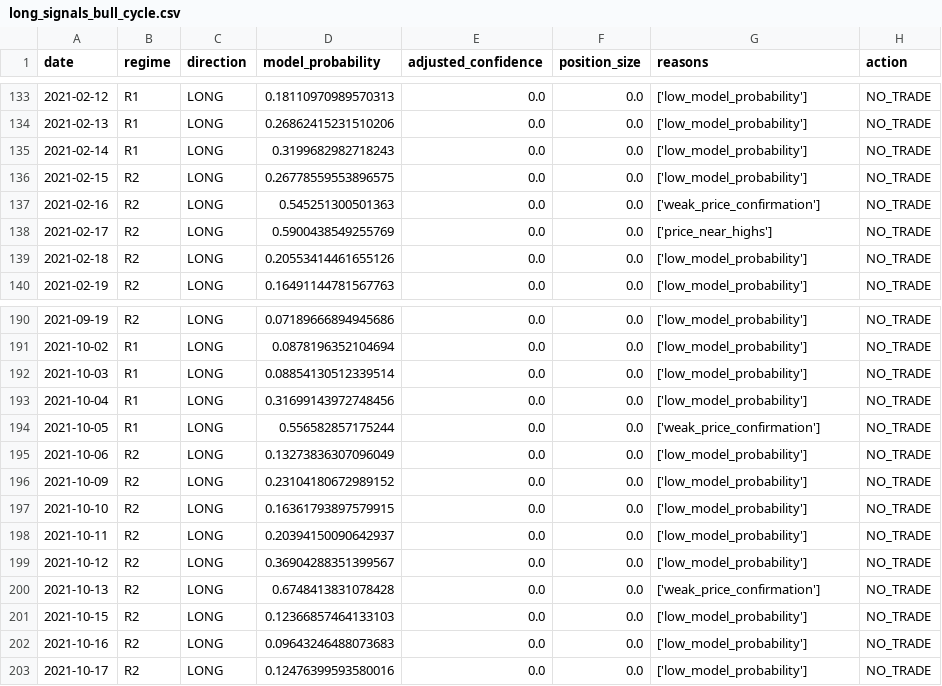
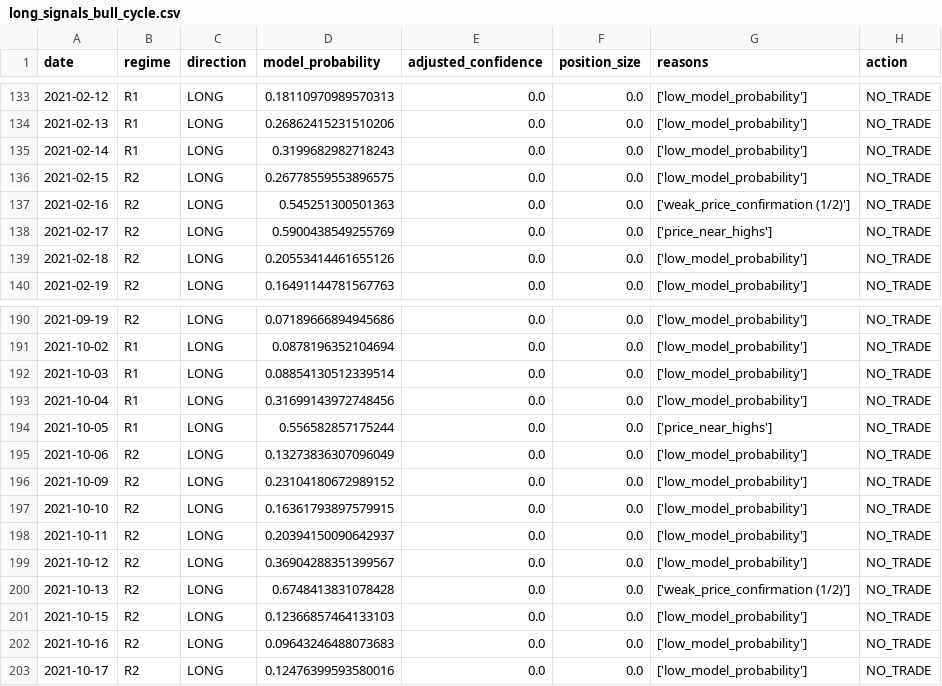
Before and after one commit to FirstBML/Whale-Movement-Based-Price-Direction-Generator-V2, a CSV file: WhalesIntent/Intent/validation/long_signals_bull_cycle.csv, drawn as a sheet; only a part is shown, gaps mark what is left out; the diff covers the shown part only.

```diff
--- a/WhalesIntent/Intent/validation/long_signals_bull_cycle.csv
+++ b/WhalesIntent/Intent/validation/long_signals_bull_cycle.csv
@@ -136,3 +136,3 @@ date,regime,direction,model_probability,adjusted_confidence,position_size,reason
 2021-02-15,R2,LONG,0.26778559553896575,0.0,0.0,['low_model_probability'],NO_TRADE
-2021-02-16,R2,LONG,0.545251300501363,0.0,0.0,['weak_price_confirmation'],NO_TRADE
+2021-02-16,R2,LONG,0.545251300501363,0.0,0.0,['weak_price_confirmation (1/2)'],NO_TRADE
 2021-02-17,R2,LONG,0.5900438549255769,0.0,0.0,['price_near_highs'],NO_TRADE
@@ -193,3 +193,3 @@ date,regime,direction,model_probability,adjusted_confidence,position_size,reason
 2021-10-04,R1,LONG,0.31699143972748456,0.0,0.0,['low_model_probability'],NO_TRADE
-2021-10-05,R1,LONG,0.556582857175244,0.0,0.0,['weak_price_confirmation'],NO_TRADE
+2021-10-05,R1,LONG,0.556582857175244,0.0,0.0,['price_near_highs'],NO_TRADE
 2021-10-06,R2,LONG,0.13273836307096049,0.0,0.0,['low_model_probability'],NO_TRADE
@@ -199,3 +199,3 @@ date,regime,direction,model_probability,adjusted_confidence,position_size,reason
 2021-10-12,R2,LONG,0.36904288351399567,0.0,0.0,['low_model_probability'],NO_TRADE
-2021-10-13,R2,LONG,0.6748413831078428,0.0,0.0,['weak_price_confirmation'],NO_TRADE
+2021-10-13,R2,LONG,0.6748413831078428,0.0,0.0,['weak_price_confirmation (1/2)'],NO_TRADE
 2021-10-15,R2,LONG,0.12366857464133103,0.0,0.0,['low_model_probability'],NO_TRADE
```
Also changed, not shown: 8 edited cells elsewhere in this file, WhalesIntent/Intent/validation/signal_inspection_unified.csv, 2 other files.
